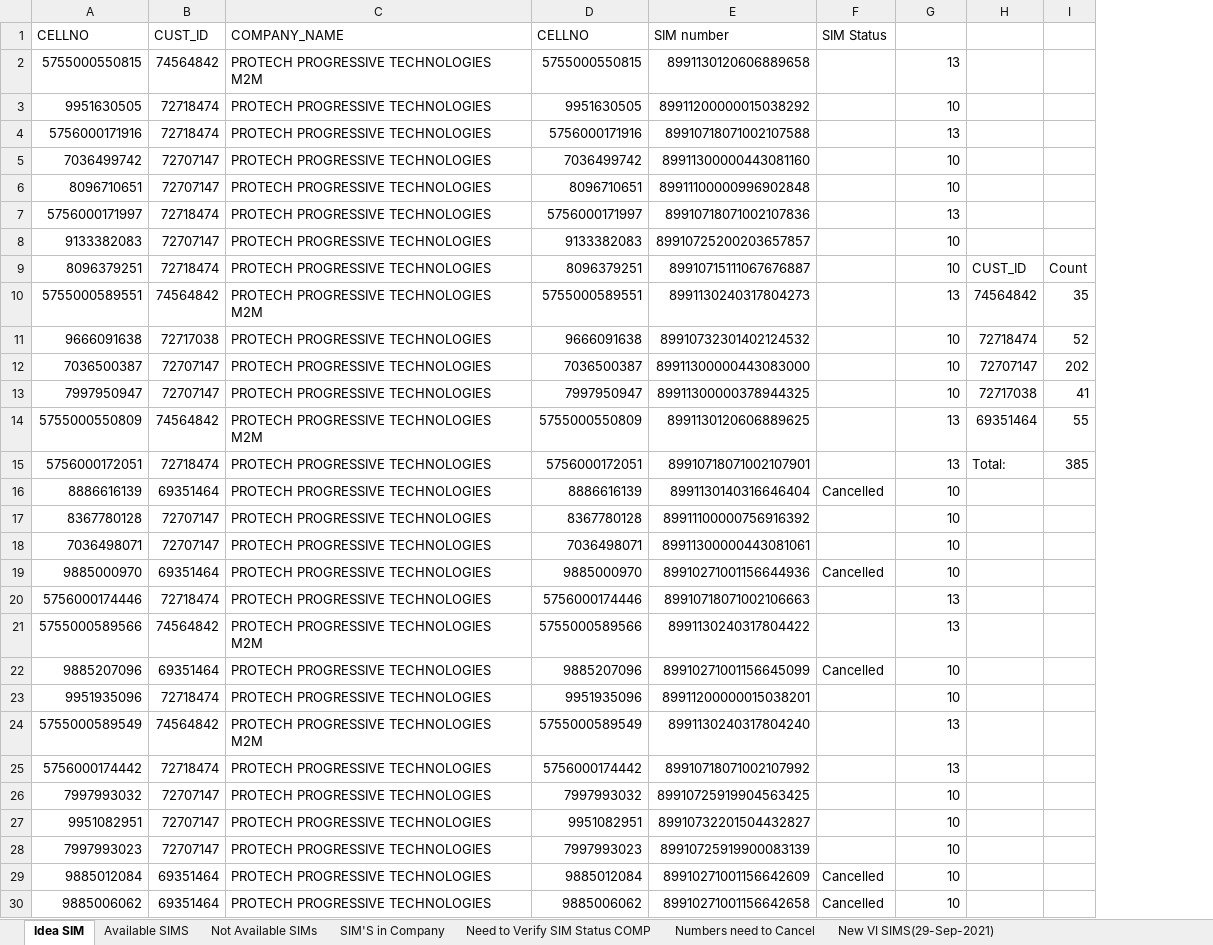
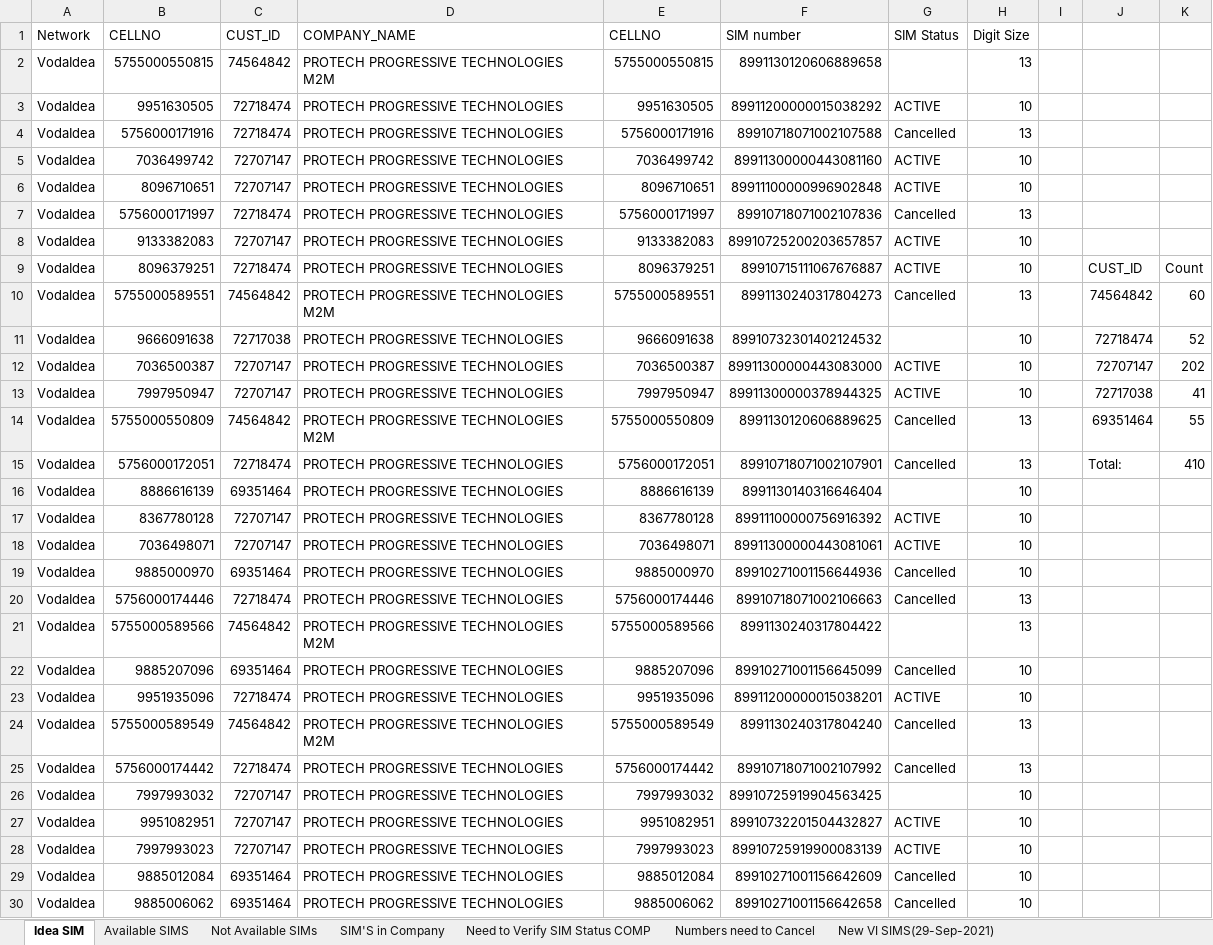
Before and after one commit to avadutwar-satish-vst-au4/CrazyCoder, an Excel workbook: SIM Card Details/Idea/PROTECH PROGRESSIVE TECHNOLOGIES numbers (Idea).xlsx, sheet Idea SIM, drawn as a sheet; only a part is shown; values as stored, in another font and other column widths than the file's, no cell formats; addresses are those after the commit; the diff covers the shown part only; the diff names each change by its address in the sheet, - before the commit and + after, or states it on an @@ line.

```diff
--- a/SIM Card Details/Idea/PROTECH PROGRESSIVE TECHNOLOGIES numbers (Idea).xlsx (sheet Idea SIM)
+++ b/SIM Card Details/Idea/PROTECH PROGRESSIVE TECHNOLOGIES numbers (Idea).xlsx (sheet Idea SIM)
+column A (Network), rows 2-30: all VodaIdea
+column I, empty
-H1: (empty)
+H1: Digit Size
-G3 (SIM Status): (empty)
+G3 (SIM Status): ACTIVE
-G4 (SIM Status): (empty)
+G4 (SIM Status): Cancelled
-G5:G6 (SIM Status): (empty)
+G5:G6 (SIM Status): ACTIVE
-G7 (SIM Status): (empty)
+G7 (SIM Status): Cancelled
-G8:G9 (SIM Status): (empty)
+G8:G9 (SIM Status): ACTIVE
-G10 (SIM Status): (empty)
+G10 (SIM Status): Cancelled
-K10: 35
+K10: 60
-G12:G13 (SIM Status): (empty)
+G12:G13 (SIM Status): ACTIVE
-G14:G15 (SIM Status): (empty)
+G14:G15 (SIM Status): Cancelled
-K15: 385
+K15: 410
-G16 (SIM Status): Cancelled
+G16 (SIM Status): (empty)
-G17:G18 (SIM Status): (empty)
+G17:G18 (SIM Status): ACTIVE
-G20 (SIM Status): (empty)
+G20 (SIM Status): Cancelled
-G23 (SIM Status): (empty)
+G23 (SIM Status): ACTIVE
-G24:G25 (SIM Status): (empty)
+G24:G25 (SIM Status): Cancelled
-G27:G28 (SIM Status): (empty)
+G27:G28 (SIM Status): ACTIVE
```
Also changed, not shown: 25 added rows and 244 edited cells elsewhere in this sheet, cell formats, formulas that keep their value, SIM Card Details/Airtel/All Airtel Numbers/All Airtel Numbers.xlsx, SIM Card Details/Airtel/SMS_WHITELIST_TEMPLATE2021-06-26T14_32_45+05_30.xlsx, 2 other files.
